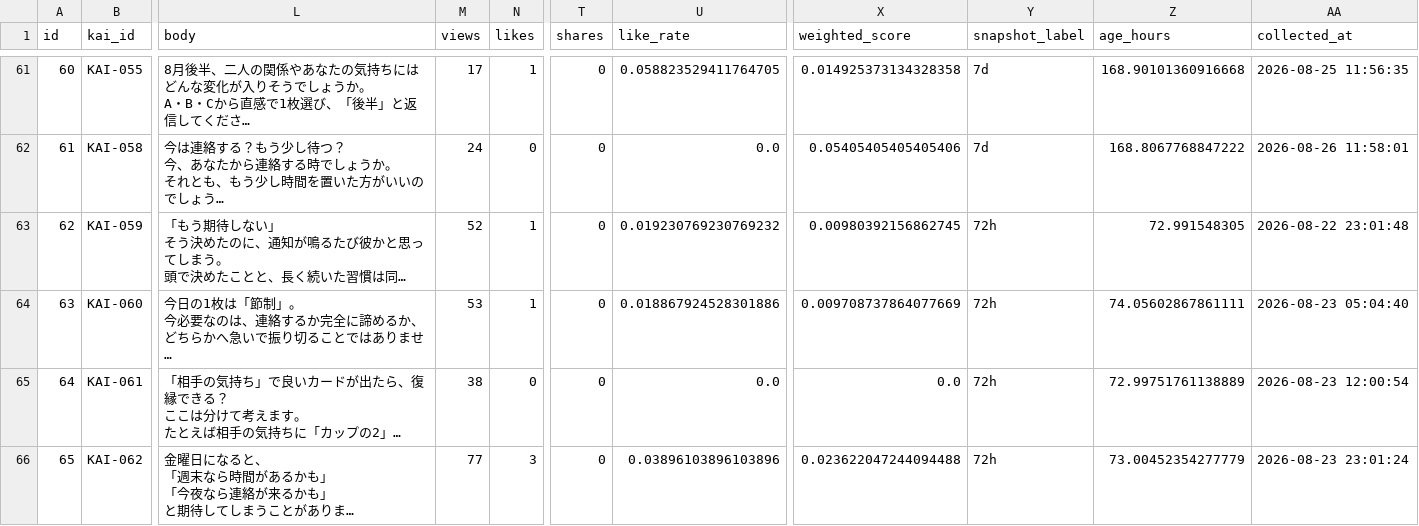
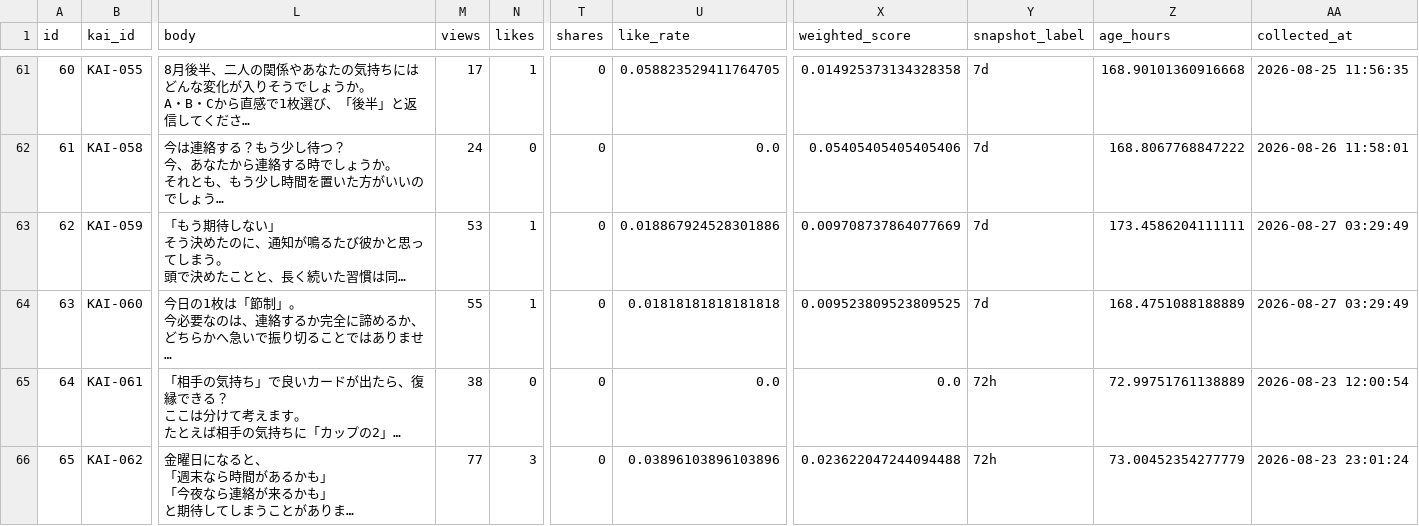
Before and after one commit to c2081540-commits/kai-threads-automation, a CSV file: data/post_history.csv, drawn as a sheet; only a part is shown, gaps mark what is left out; long unchanged cells end in …; the diff covers the shown part only; the diff names each change by its address in the sheet, - before the commit and + after, or states it on an @@ line.

```diff
--- a/data/post_history.csv
+++ b/data/post_history.csv
-M63 (views): 52
+M63 (views): 53
-U63 (like_rate): 0.019230769230769232
+U63 (like_rate): 0.018867924528301886
-X63 (weighted_score): 0.00980392156862745
+X63 (weighted_score): 0.009708737864077669
-Y63:Y64 (snapshot_label): 72h
+Y63:Y64 (snapshot_label): 7d
-Z63 (age_hours): 72.991548305
+Z63 (age_hours): 173.4586204111111
-AA63 (collected_at): 2026-08-22 23:01:48
+AA63 (collected_at): 2026-08-27 03:29:49
-M64 (views): 53
+M64 (views): 55
-U64 (like_rate): 0.018867924528301886
+U64 (like_rate): 0.01818181818181818
-X64 (weighted_score): 0.009708737864077669
+X64 (weighted_score): 0.009523809523809525
-Z64 (age_hours): 74.05602867861111
+Z64 (age_hours): 168.4751088188889
-AA64 (collected_at): 2026-08-23 05:04:40
+AA64 (collected_at): 2026-08-27 03:29:49
```
Also changed, not shown: 2 added rows and 37 edited cells elsewhere in this file, data/insights/threads_insights_history.csv, 2 other files.
